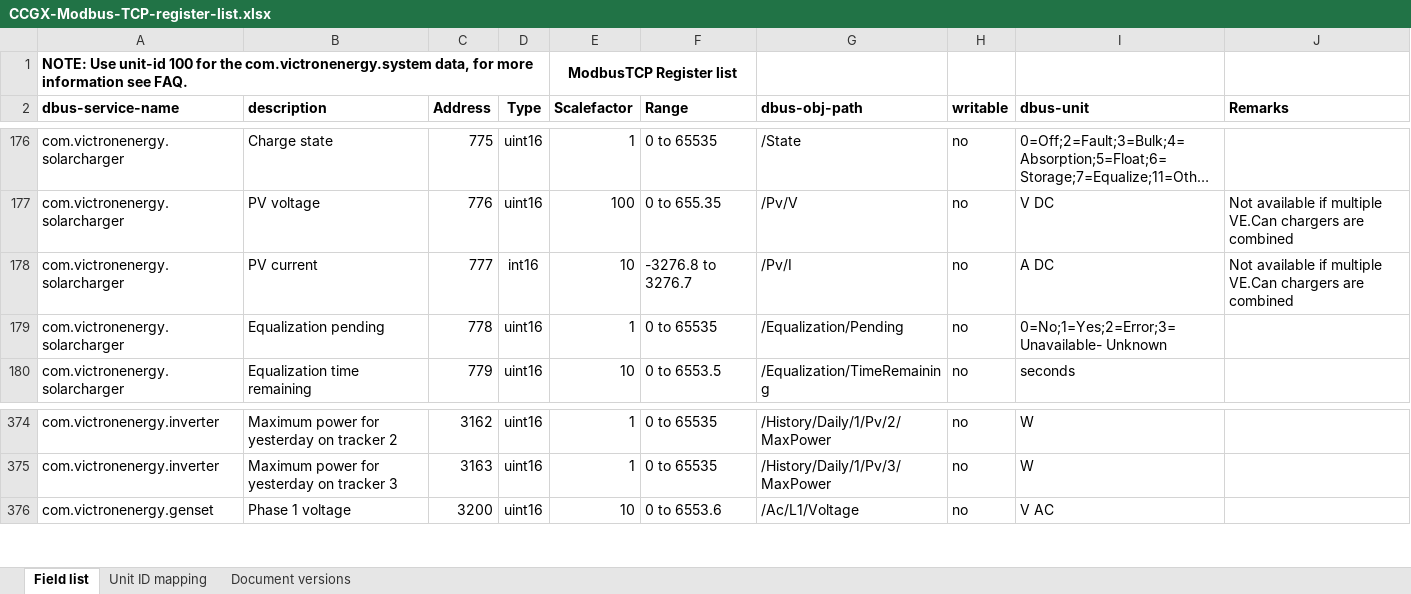
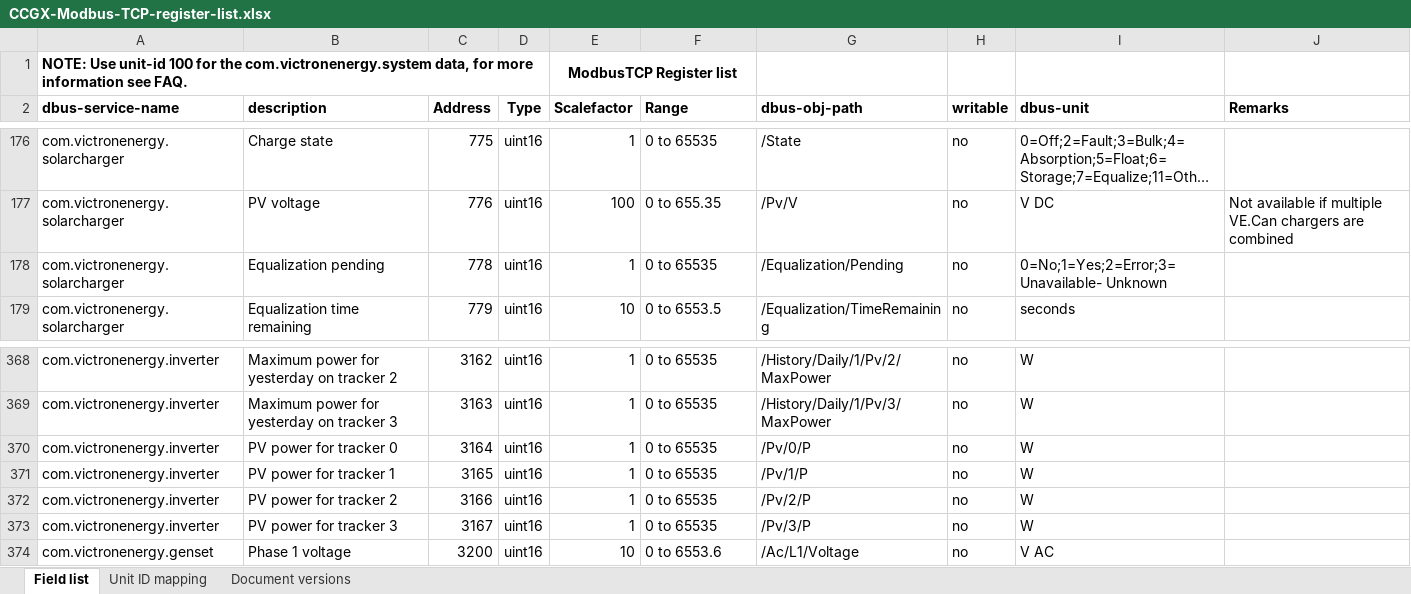
Before and after one commit to victronenergy/dbus_modbustcp, an Excel workbook: CCGX-Modbus-TCP-register-list.xlsx, sheet Field list, drawn as a sheet; only a part is shown, gaps mark what is left out; long unchanged cells end in …; values as stored, in another font and other column widths than the file's, no borders; removed rows and columns are numbered as before the commit, all else as after; the diff covers the shown part only; the diff names each change by its address in the sheet, - before the commit and + after, or states it on an @@ line.

```diff
--- a/CCGX-Modbus-TCP-register-list.xlsx (sheet Field list)
+++ b/CCGX-Modbus-TCP-register-list.xlsx (sheet Field list)
-row 178: com.victronenergy.solarcharger | PV current | 777 | int16 | 10 | -3276.8 to 3276.7 | /Pv/I | no | A DC | Not available if multiple VE.Can chargers are combined
+row 370: com.victronenergy.inverter | PV power for tracker 0 | 3164 | uint16 | 1 | 0 to 65535 | /Pv/0/P | no | W
+row 371: com.victronenergy.inverter | PV power for tracker 1 | 3165 | uint16 | 1 | 0 to 65535 | /Pv/1/P | no | W
+row 372: com.victronenergy.inverter | PV power for tracker 2 | 3166 | uint16 | 1 | 0 to 65535 | /Pv/2/P | no | W
+row 373: com.victronenergy.inverter | PV power for tracker 3 | 3167 | uint16 | 1 | 0 to 65535 | /Pv/3/P | no | W
```
Also changed, not shown: 4 added rows and 9 removed rows elsewhere in this sheet, sheet Document versions.
